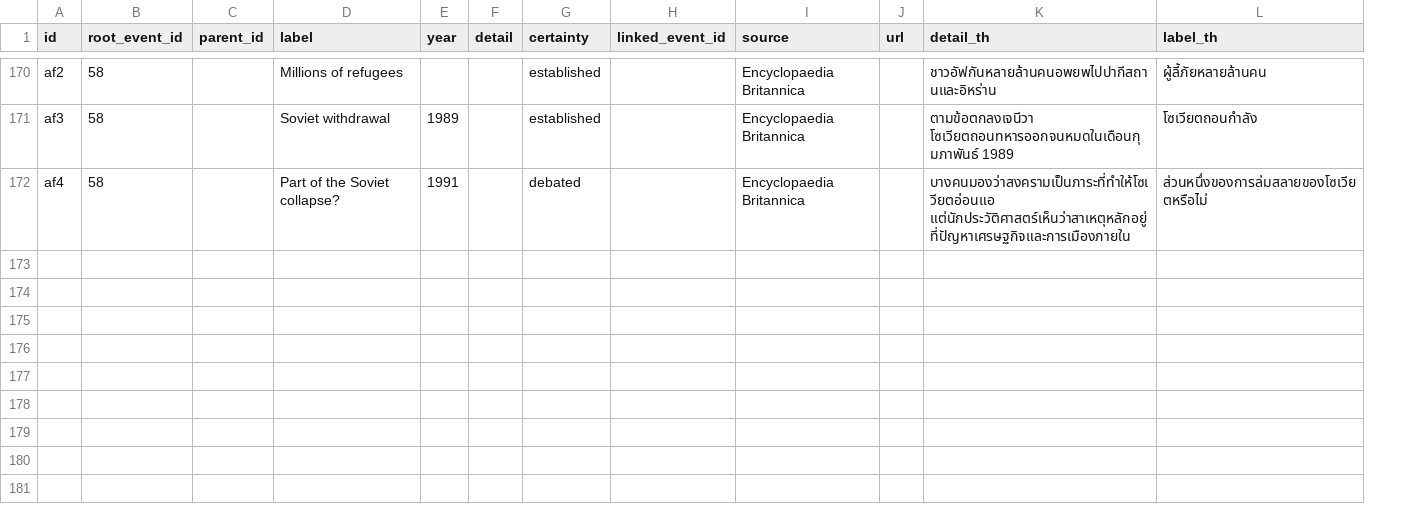
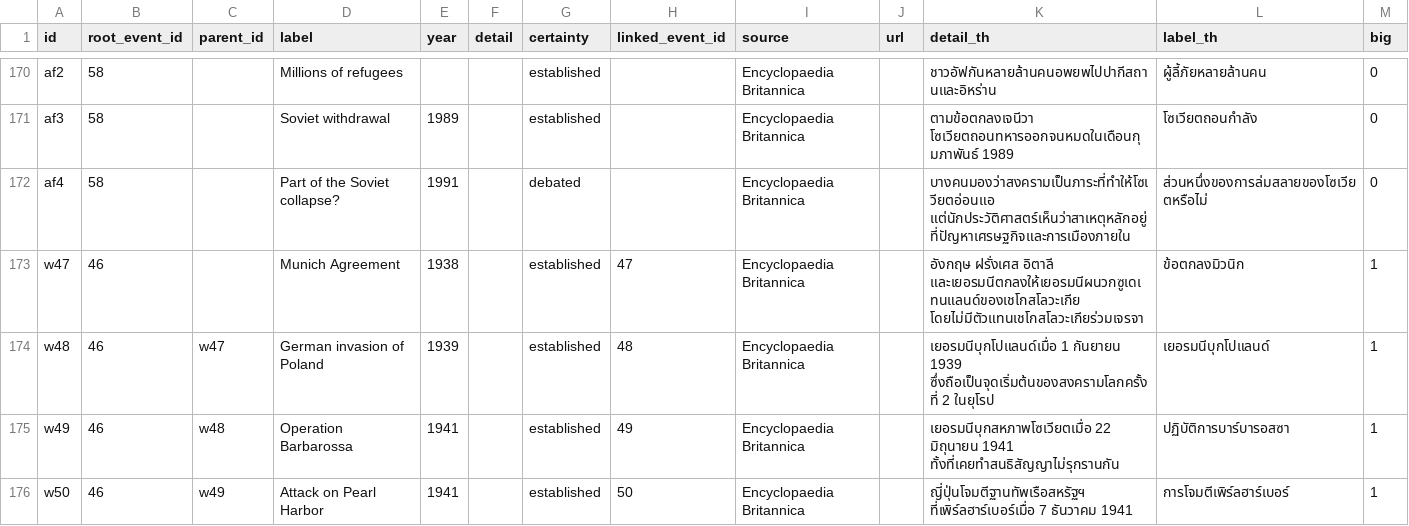
Before and after one commit to MrThanaphat007/digital-history-explorer, a CSV file: data/impacts.csv, drawn as a sheet; only a part is shown, gaps mark what is left out; the diff covers the shown part only; the diff names each change by its address in the sheet, - before the commit and + after, or states it on an @@ line.

```diff
--- a/data/impacts.csv
+++ b/data/impacts.csv
+column M (big), rows 170-172: all 0
+row 173: w47 | 46 |  | Munich Agreement | 1938 |  | established | 47 | Encyclopaedia Britannica |  | อังกฤษ ฝรั่งเศส อิตาลี และเยอรมนีตกลงให้เยอรมนีผนวกซูเดเทนแลนด์ของเชโกสโลวะเกีย โดยไม่มีตัวแทนเชโกสโลวะเกียร่วมเจรจา | ข้อตกลงมิวนิก | 1
+row 174: w48 | 46 | w47 | German invasion of Poland | 1939 |  | established | 48 | Encyclopaedia Britannica |  | เยอรมนีบุกโปแลนด์เมื่อ 1 กันยายน 1939 ซึ่งถือเป็นจุดเริ่มต้นของสงครามโลกครั้งที่ 2 ในยุโรป | เยอรมนีบุกโปแลนด์ | 1
+row 175: w49 | 46 | w48 | Operation Barbarossa | 1941 |  | established | 49 | Encyclopaedia Britannica |  | เยอรมนีบุกสหภาพโซเวียตเมื่อ 22 มิถุนายน 1941 ทั้งที่เคยทำสนธิสัญญาไม่รุกรานกัน | ปฏิบัติการบาร์บารอสซา | 1
+row 176: w50 | 46 | w49 | Attack on Pearl Harbor | 1941 |  | established | 50 | Encyclopaedia Britannica |  | ญี่ปุ่นโจมตีฐานทัพเรือสหรัฐฯ ที่เพิร์ลฮาร์เบอร์เมื่อ 7 ธันวาคม 1941 | การโจมตีเพิร์ลฮาร์เบอร์ | 1
```
Also changed, not shown: 3 added rows and 55 edited cells elsewhere in this file, data/events.csv, 1 other file.
